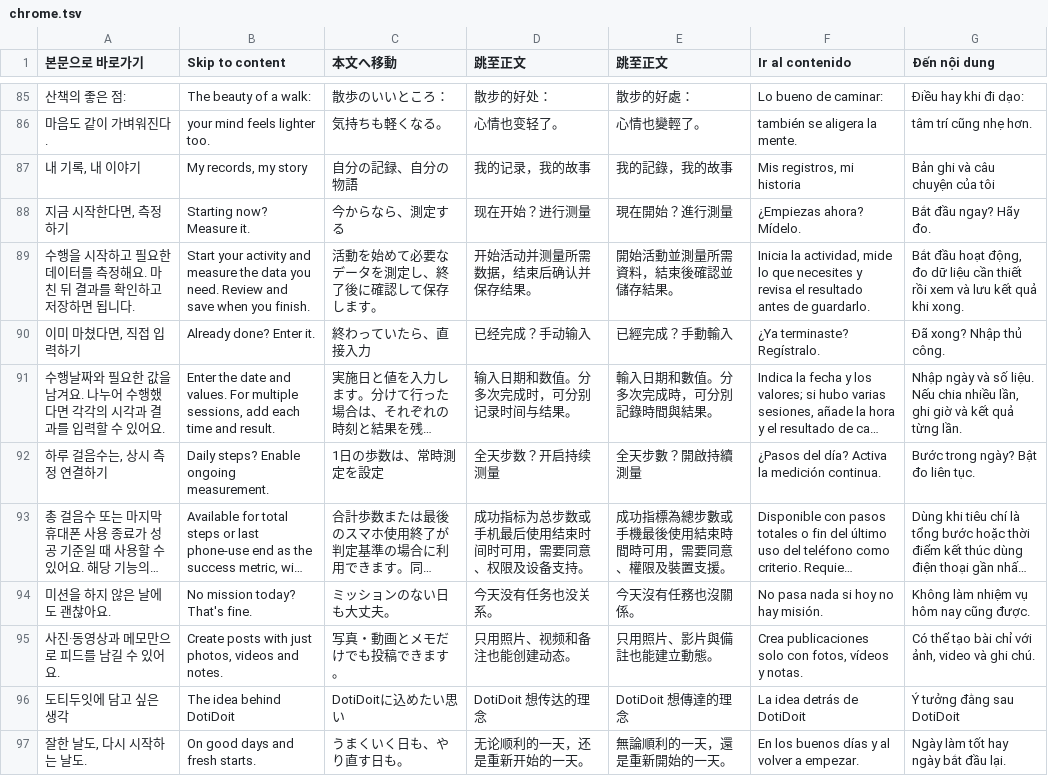
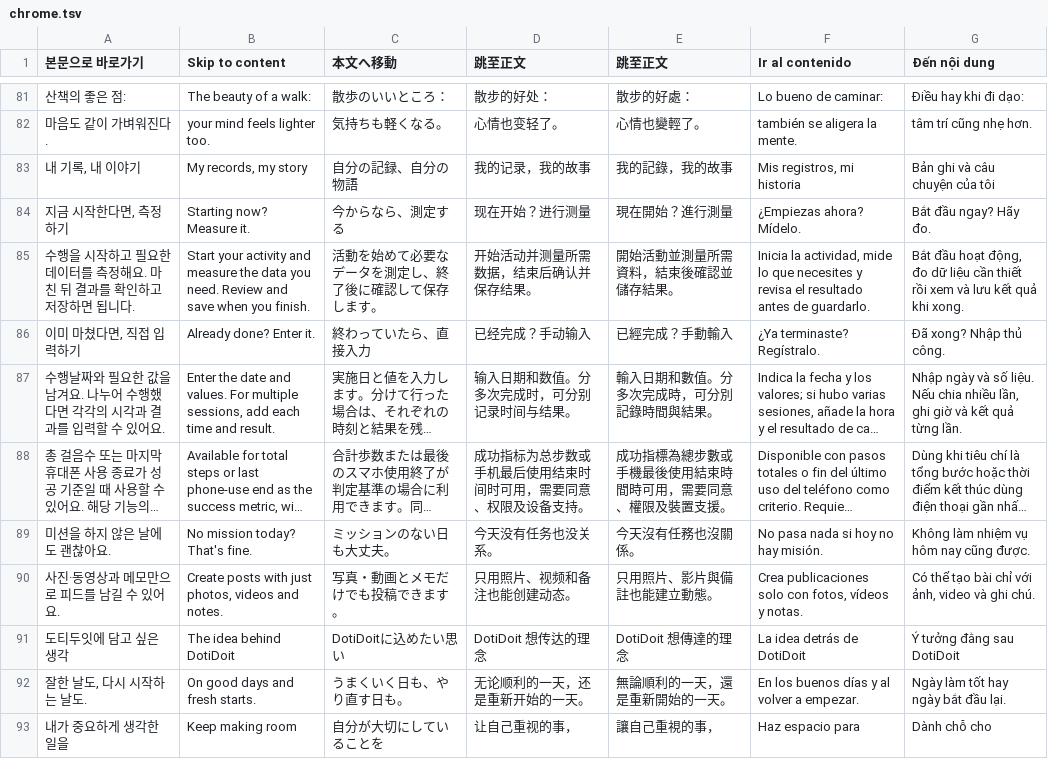
Before and after one commit to kizwond/doti_doit_web, a TSV file: content/i18n/chrome.tsv, drawn as a sheet; only a part is shown, gaps mark what is left out; the shorter side is filled out with more unchanged rows; long unchanged cells end in …; removed rows and columns are numbered as before the commit, all else as after; the diff covers the shown part only; the diff names each change by its address in the sheet, - before the commit and + after, or states it on an @@ line.

```diff
--- a/content/i18n/chrome.tsv
+++ b/content/i18n/chrome.tsv
-row 92: 하루 걸음수는, 상시 측정 연결하기 | Daily steps? Enable ongoing measurement. | 1日の歩数は、常時測定を設定 | 全天步数？开启持续测量 | 全天步數？開啟持續測量 | ¿Pasos del día? Activa la medición continua. | Bước trong ngày? Bật đo liên tục.
```
Also changed, not shown: 7 added rows and 6 removed rows elsewhere in this file, 25 other files.
